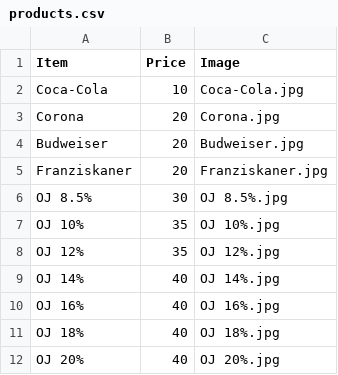
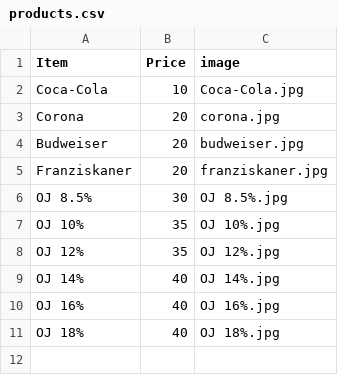
Before and after one commit to Confidence360/blackout-store, a CSV file: products.csv, drawn as a sheet.

Commit message:
Update products.csv

```diff
--- a/products.csv
+++ b/products.csv
@@ -1,6 +1,6 @@
-Item,Price,Image,
+Item,Price,image,
 Coca-Cola,10,Coca-Cola.jpg
-Corona,20,Corona.jpg
-Budweiser,20,Budweiser.jpg
-Franziskaner,20,Franziskaner.jpg
+Corona,20,corona.jpg
+Budweiser,20,budweiser.jpg
+Franziskaner,20,franziskaner.jpg
 OJ 8.5%,30,OJ 8.5%.jpg
@@ -11,2 +11 @@ OJ 16%,40,OJ 16%.jpg
 OJ 18%,40,OJ 18%.jpg
-OJ 20%,40,OJ 20%.jpg
```
